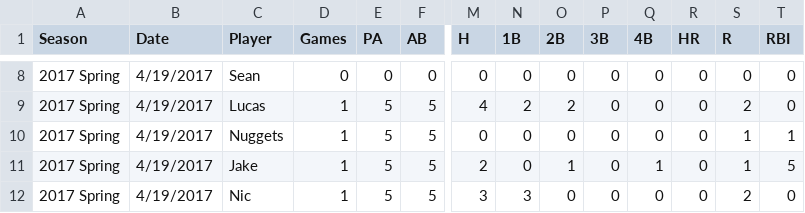
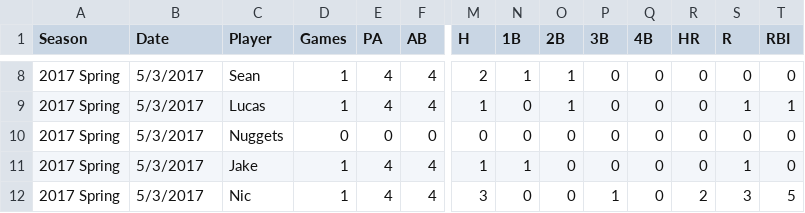
Before and after one commit to jakesmorrison/jakobmorrison.net, a CSV file: softball/static/softball/csv/last_game.csv, drawn as a sheet; only a part is shown, gaps mark what is left out; the diff covers the shown part only; the diff names each change by its address in the sheet, - before the commit and + after, or states it on an @@ line.

```diff
--- a/softball/static/softball/csv/last_game.csv
+++ b/softball/static/softball/csv/last_game.csv
-B8:B12 (Date): 4/19/2017
+B8:B12 (Date): 5/3/2017
-D8 (Games): 0
+D8 (Games): 1
-E8 (PA): 0
+E8 (PA): 4
-F8 (AB): 0
+F8 (AB): 4
-M8 (H): 0
+M8 (H): 2
-N8 (1B): 0
+N8 (1B): 1
-O8 (2B): 0
+O8 (2B): 1
-E9 (PA): 5
+E9 (PA): 4
-F9 (AB): 5
+F9 (AB): 4
-M9 (H): 4
+M9 (H): 1
-N9 (1B): 2
+N9 (1B): 0
-O9 (2B): 2
+O9 (2B): 1
-S9 (R): 2
+S9 (R): 1
-T9 (RBI): 0
+T9 (RBI): 1
-D10 (Games): 1
+D10 (Games): 0
-E10 (PA): 5
+E10 (PA): 0
-F10 (AB): 5
+F10 (AB): 0
-S10 (R): 1
+S10 (R): 0
-T10 (RBI): 1
+T10 (RBI): 0
-E11:E12 (PA): 5
+E11:E12 (PA): 4
-F11:F12 (AB): 5
+F11:F12 (AB): 4
-M11 (H): 2
+M11 (H): 1
-N11 (1B): 0
+N11 (1B): 1
-O11 (2B): 1
+O11 (2B): 0
-Q11 (4B): 1
+Q11 (4B): 0
-T11 (RBI): 5
+T11 (RBI): 0
-N12 (1B): 3
+N12 (1B): 0
-P12 (3B): 0
+P12 (3B): 1
-R12 (HR): 0
+R12 (HR): 2
-S12 (R): 2
+S12 (R): 3
-T12 (RBI): 0
+T12 (RBI): 5
```
Also changed, not shown: 41 edited cells elsewhere in this file, 1 other file.
